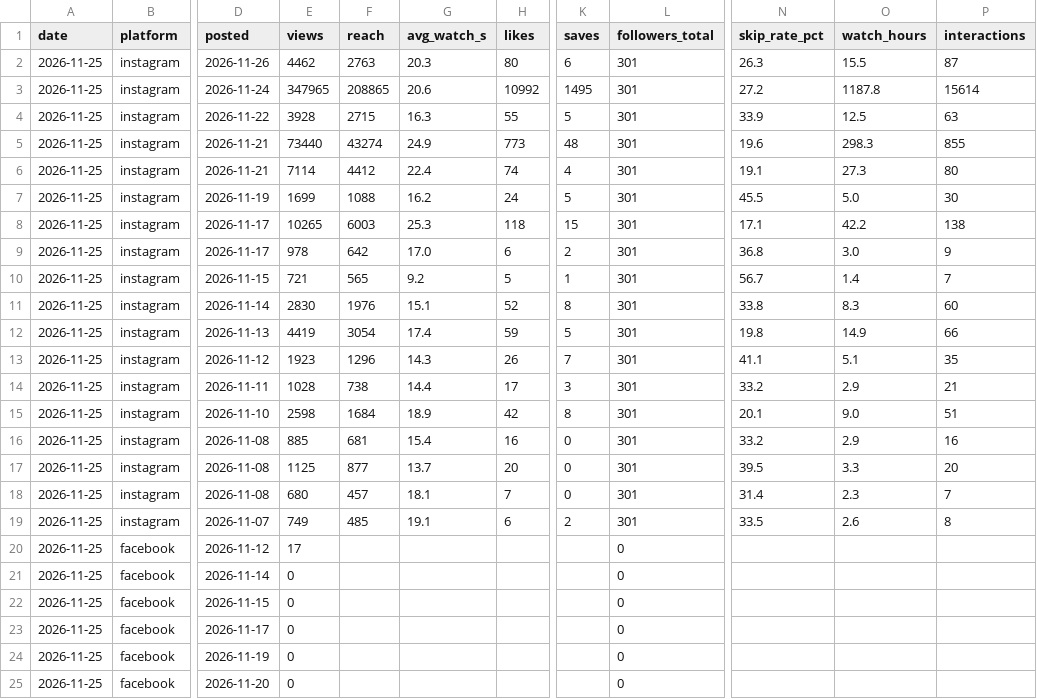
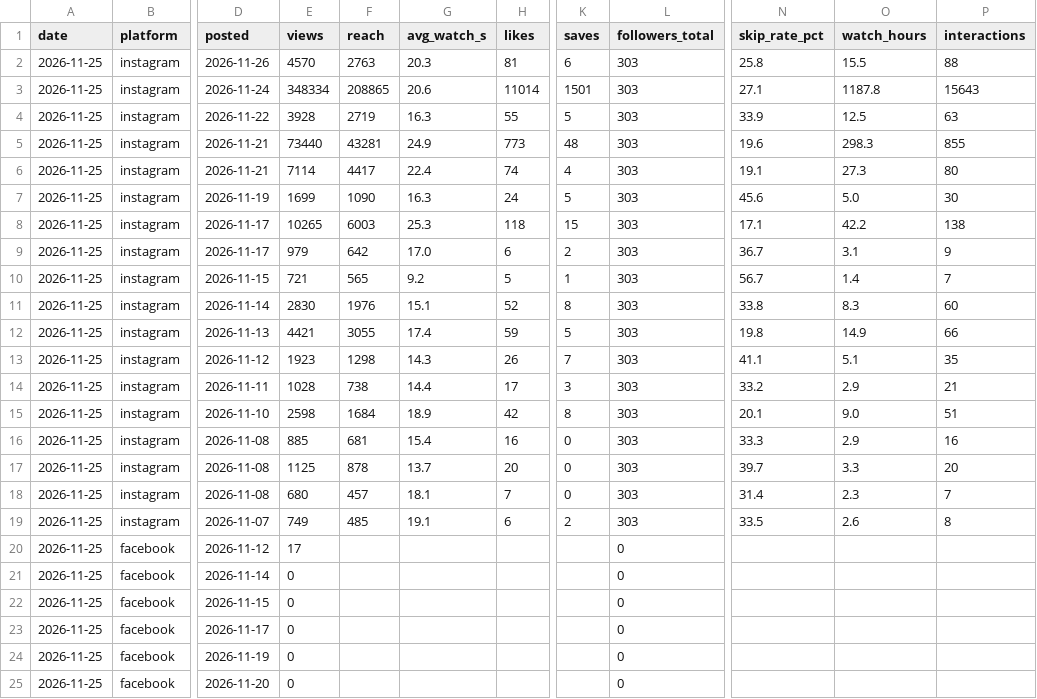
Before and after one commit to Marce98/rezcute-legal, a CSV file: stats/daily.csv, drawn as a sheet; only a part is shown, gaps mark what is left out; the diff covers the shown part only; the diff names each change by its address in the sheet, - before the commit and + after, or states it on an @@ line.

```diff
--- a/stats/daily.csv
+++ b/stats/daily.csv
-E2 (views): 4462
+E2 (views): 4570
-H2 (likes): 80
+H2 (likes): 81
-L2:L19 (followers_total): 301
+L2:L19 (followers_total): 303
-N2 (skip_rate_pct): 26.3
+N2 (skip_rate_pct): 25.8
-P2 (interactions): 87
+P2 (interactions): 88
-E3 (views): 347965
+E3 (views): 348334
-H3 (likes): 10992
+H3 (likes): 11014
-K3 (saves): 1495
+K3 (saves): 1501
-N3 (skip_rate_pct): 27.2
+N3 (skip_rate_pct): 27.1
-P3 (interactions): 15614
+P3 (interactions): 15643
-F4 (reach): 2715
+F4 (reach): 2719
-F5 (reach): 43274
+F5 (reach): 43281
-F6 (reach): 4412
+F6 (reach): 4417
-F7 (reach): 1088
+F7 (reach): 1090
-G7 (avg_watch_s): 16.2
+G7 (avg_watch_s): 16.3
-N7 (skip_rate_pct): 45.5
+N7 (skip_rate_pct): 45.6
-E9 (views): 978
+E9 (views): 979
-N9 (skip_rate_pct): 36.8
+N9 (skip_rate_pct): 36.7
-O9 (watch_hours): 3.0
+O9 (watch_hours): 3.1
-E12 (views): 4419
+E12 (views): 4421
-F12 (reach): 3054
+F12 (reach): 3055
-F13 (reach): 1296
+F13 (reach): 1298
-N16 (skip_rate_pct): 33.2
+N16 (skip_rate_pct): 33.3
-F17 (reach): 877
+F17 (reach): 878
-N17 (skip_rate_pct): 39.5
+N17 (skip_rate_pct): 39.7
```
Also changed, not shown: 5 edited cells elsewhere in this file, stats/account.csv, 1 other file.
